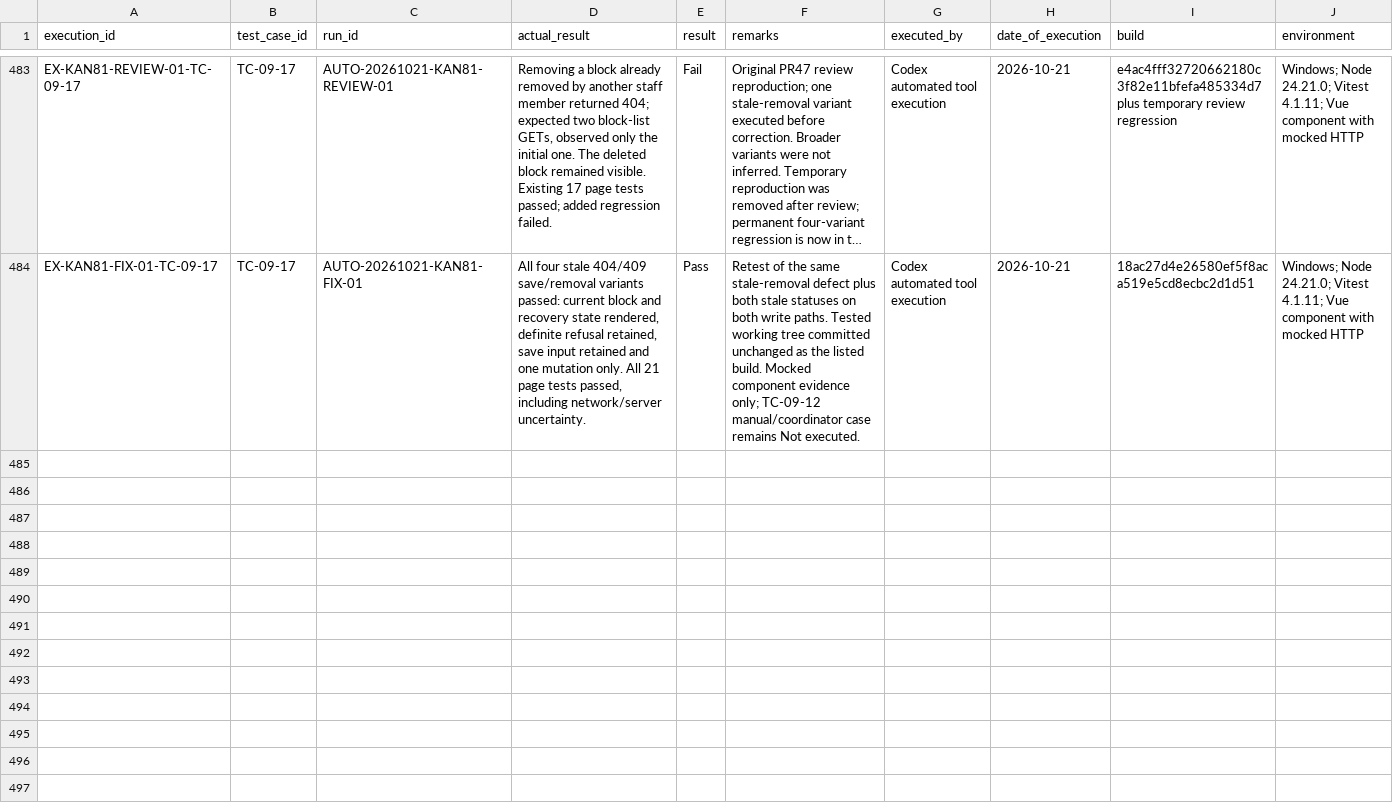
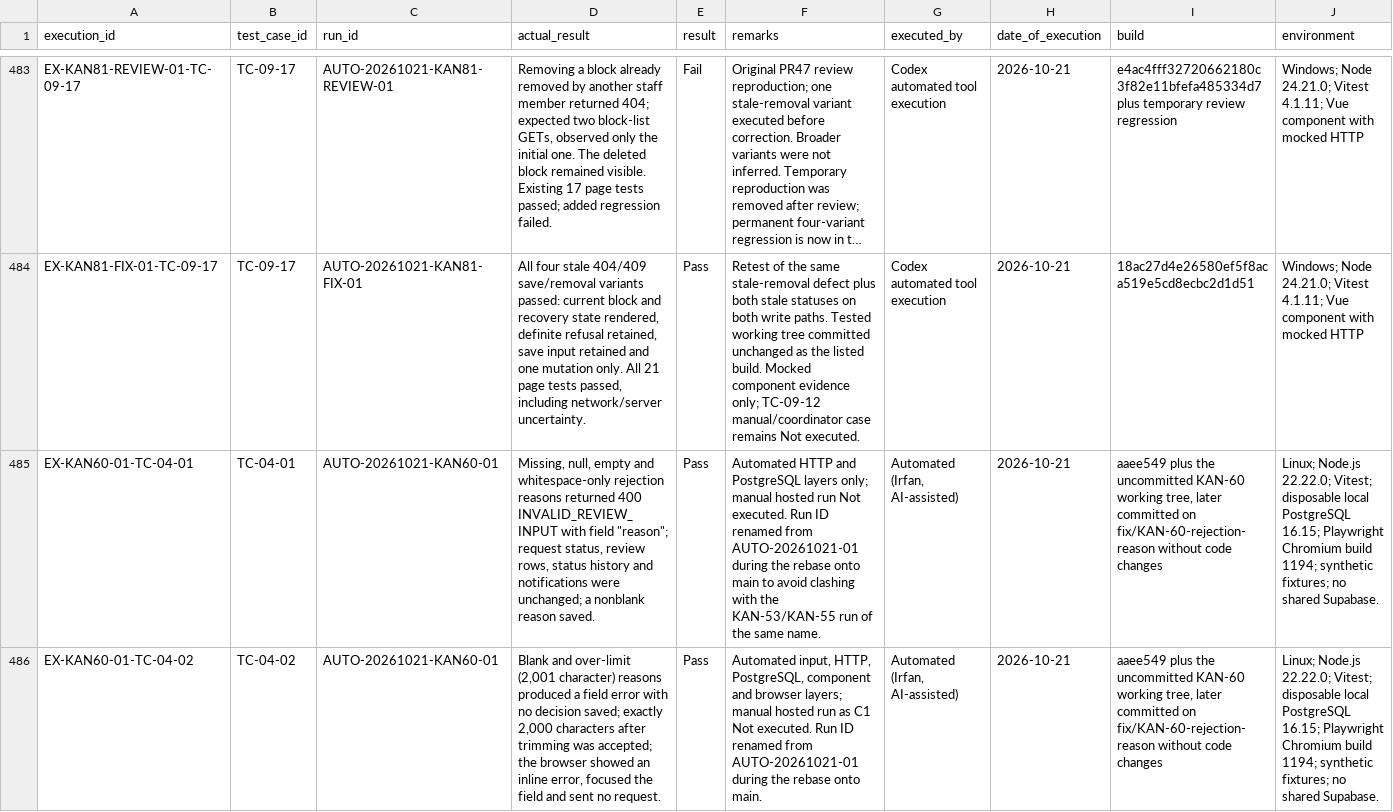
Before and after one commit to MochaLxtte/ConnectSphere, a CSV file: docs/testing/test-executions.csv, drawn as a sheet; only a part is shown, gaps mark what is left out; long unchanged cells end in …; rows hold the shown columns only; the diff names each change by its address in the sheet, - before the commit and + after, or states it on an @@ line.

```diff
--- a/docs/testing/test-executions.csv
+++ b/docs/testing/test-executions.csv
+row 485: EX-KAN60-01-TC-04-01 | TC-04-01 | AUTO-20261021-KAN60-01 | Missing, null, empty and whitespace-only rejection reasons returned 400 INVALID_REVIEW_INPUT with field "reason"; request status, review rows, status history and notifications were unchanged; a nonblank reason saved. | Pass | Automated HTTP and PostgreSQL layers only; manual hosted run Not executed. Run ID renamed from AUTO-20261021-01 during the rebase onto main to avoid clashing with the KAN-53/KAN-55 run of the same name. | Automated (Irfan, AI-assisted) | 2026-10-21 | aaee549 plus the uncommitted KAN-60 working tree, later committed on fix/KAN-60-rejection-reason without code changes | Linux; Node.js 22.22.0; Vitest; disposable local PostgreSQL 16.15; Playwright Chromium build 1194; synthetic fixtures; no shared Supabase.
+row 486: EX-KAN60-01-TC-04-02 | TC-04-02 | AUTO-20261021-KAN60-01 | Blank and over-limit (2,001 character) reasons produced a field error with no decision saved; exactly 2,000 characters after trimming was accepted; the browser showed an inline error, focused the field and sent no request. | Pass | Automated input, HTTP, PostgreSQL, component and browser layers; manual hosted run as C1 Not executed. Run ID renamed from AUTO-20261021-01 during the rebase onto main. | Automated (Irfan, AI-assisted) | 2026-10-21 | aaee549 plus the uncommitted KAN-60 working tree, later committed on fix/KAN-60-rejection-reason without code changes | Linux; Node.js 22.22.0; Vitest; disposable local PostgreSQL 16.15; Playwright Chromium build 1194; synthetic fixtures; no shared Supabase.
```
Also changed, not shown: docs/requirements/traceability.csv, 9 other files.
